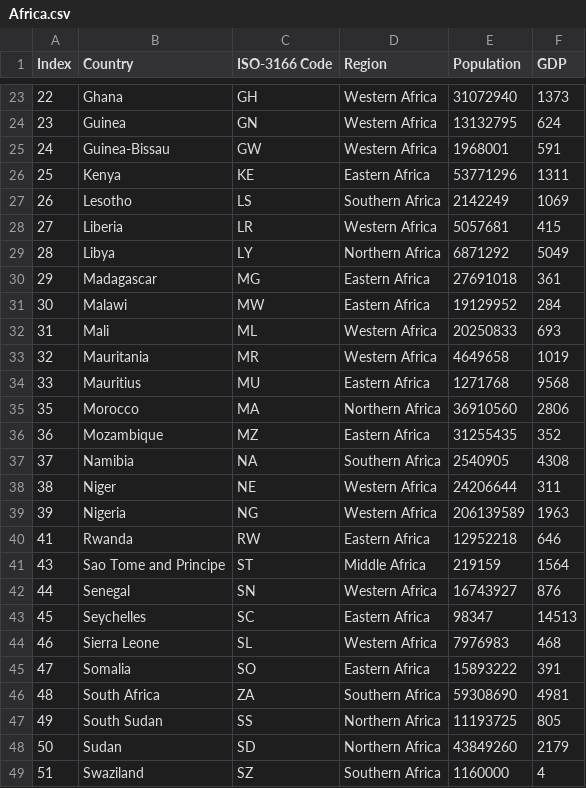
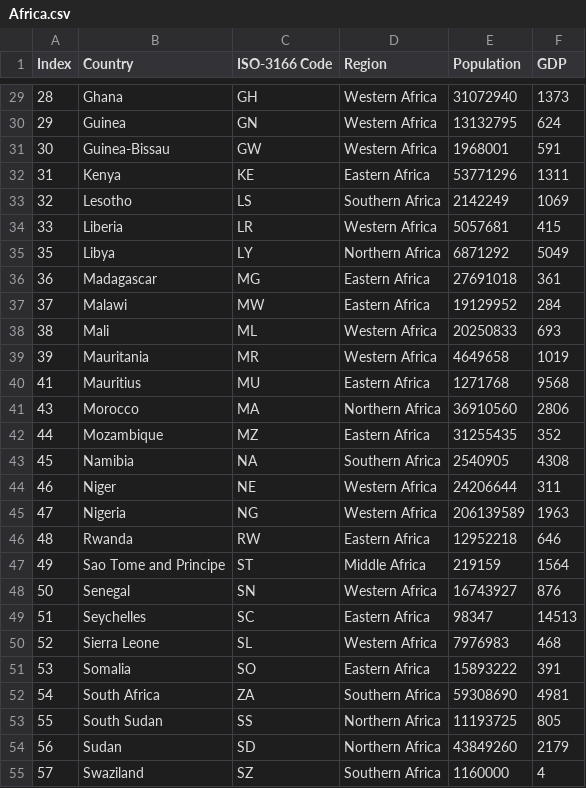
Before and after one commit to tippytappy/d3_study, a CSV file: Africa.csv, drawn as a sheet; only a part is shown, gaps mark what is left out; the diff covers the shown part only.

```diff
--- a/Africa.csv
+++ b/Africa.csv
@@ -23,27 +29,27 @@ Index,Country,ISO-3166 Code,Region,Population,GDP
-22,Ghana,GH,Western Africa,31072940,1373
-23,Guinea,GN,Western Africa,13132795,624
-24,Guinea-Bissau,GW,Western Africa,1968001,591
-25,Kenya,KE,Eastern Africa,53771296,1311
-26,Lesotho,LS,Southern Africa,2142249,1069
-27,Liberia,LR,Western Africa,5057681,415
-28,Libya,LY,Northern Africa,6871292,5049
-29,Madagascar,MG,Eastern Africa,27691018,361
-30,Malawi,MW,Eastern Africa,19129952,284
-31,Mali,ML,Western Africa,20250833,693
-32,Mauritania,MR,Western Africa,4649658,1019
-33,Mauritius,MU,Eastern Africa,1271768,9568
-35,Morocco,MA,Northern Africa,36910560,2806
-36,Mozambique,MZ,Eastern Africa,31255435,352
-37,Namibia,NA,Southern Africa,2540905,4308
-38,Niger,NE,Western Africa,24206644,311
-39,Nigeria,NG,Western Africa,206139589,1963
-41,Rwanda,RW,Eastern Africa,12952218,646
-43,Sao Tome and Principe,ST,Middle Africa,219159,1564
-44,Senegal,SN,Western Africa,16743927,876
-45,Seychelles,SC,Eastern Africa,98347,14513
-46,Sierra Leone,SL,Western Africa,7976983,468
-47,Somalia,SO,Eastern Africa,15893222,391
-48,South Africa,ZA,Southern Africa,59308690,4981
-49,South Sudan,SS,Northern Africa,11193725,805
-50,Sudan,SD,Northern Africa,43849260,2179
-51,Swaziland,SZ,Southern Africa,1160000,4
+28,Ghana,GH,Western Africa,31072940,1373
+29,Guinea,GN,Western Africa,13132795,624
+30,Guinea-Bissau,GW,Western Africa,1968001,591
+31,Kenya,KE,Eastern Africa,53771296,1311
+32,Lesotho,LS,Southern Africa,2142249,1069
+33,Liberia,LR,Western Africa,5057681,415
+35,Libya,LY,Northern Africa,6871292,5049
+36,Madagascar,MG,Eastern Africa,27691018,361
+37,Malawi,MW,Eastern Africa,19129952,284
+38,Mali,ML,Western Africa,20250833,693
+39,Mauritania,MR,Western Africa,4649658,1019
+41,Mauritius,MU,Eastern Africa,1271768,9568
+43,Morocco,MA,Northern Africa,36910560,2806
+44,Mozambique,MZ,Eastern Africa,31255435,352
+45,Namibia,NA,Southern Africa,2540905,4308
+46,Niger,NE,Western Africa,24206644,311
+47,Nigeria,NG,Western Africa,206139589,1963
+48,Rwanda,RW,Eastern Africa,12952218,646
+49,Sao Tome and Principe,ST,Middle Africa,219159,1564
+50,Senegal,SN,Western Africa,16743927,876
+51,Seychelles,SC,Eastern Africa,98347,14513
+52,Sierra Leone,SL,Western Africa,7976983,468
+53,Somalia,SO,Eastern Africa,15893222,391
+54,South Africa,ZA,Southern Africa,59308690,4981
+55,South Sudan,SS,Northern Africa,11193725,805
+56,Sudan,SD,Northern Africa,43849260,2179
+57,Swaziland,SZ,Southern Africa,1160000,4
```
Also changed, not shown: 6 added rows, 6 removed rows and 27 edited cells elsewhere in this file.
